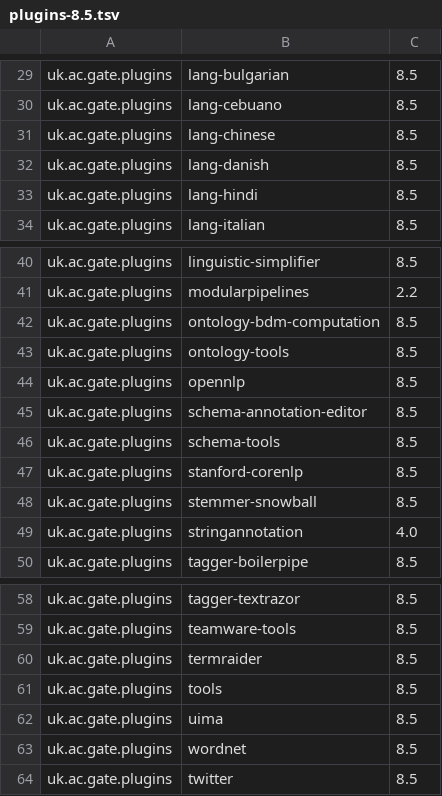
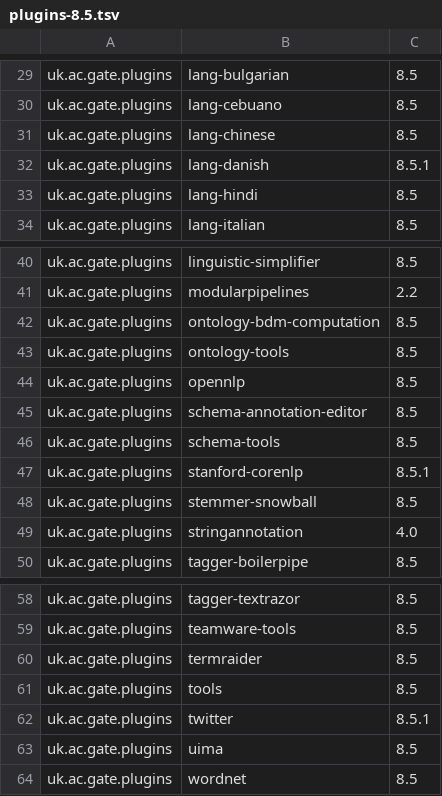
Before and after one commit to GateNLP/gate-metadata, a TSV file: default-plugins/plugins-8.5.tsv, drawn as a sheet; only a part is shown, gaps mark what is left out.

Commit message:
New release of stanford-corenlp, twitter and lang-danish

```diff
--- a/default-plugins/plugins-8.5.tsv
+++ b/default-plugins/plugins-8.5.tsv
@@ -31,3 +31,3 @@ uk.ac.gate.plugins	lang-cebuano	8.5
 uk.ac.gate.plugins	lang-chinese	8.5
-uk.ac.gate.plugins	lang-danish	8.5
+uk.ac.gate.plugins	lang-danish	8.5.1
 uk.ac.gate.plugins	lang-hindi	8.5
@@ -46,3 +46,3 @@ uk.ac.gate.plugins	schema-annotation-editor	8.5
 uk.ac.gate.plugins	schema-tools	8.5
-uk.ac.gate.plugins	stanford-corenlp	8.5
+uk.ac.gate.plugins	stanford-corenlp	8.5.1
 uk.ac.gate.plugins	stemmer-snowball	8.5
@@ -61,4 +61,4 @@ uk.ac.gate.plugins	termraider	8.5
 uk.ac.gate.plugins	tools	8.5
+uk.ac.gate.plugins	twitter	8.5.1
 uk.ac.gate.plugins	uima	8.5
 uk.ac.gate.plugins	wordnet	8.5
-uk.ac.gate.plugins	twitter	8.5
```
